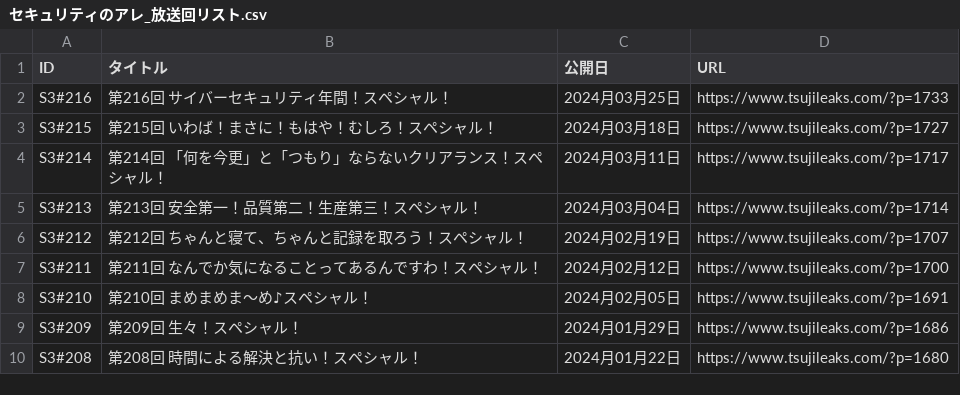
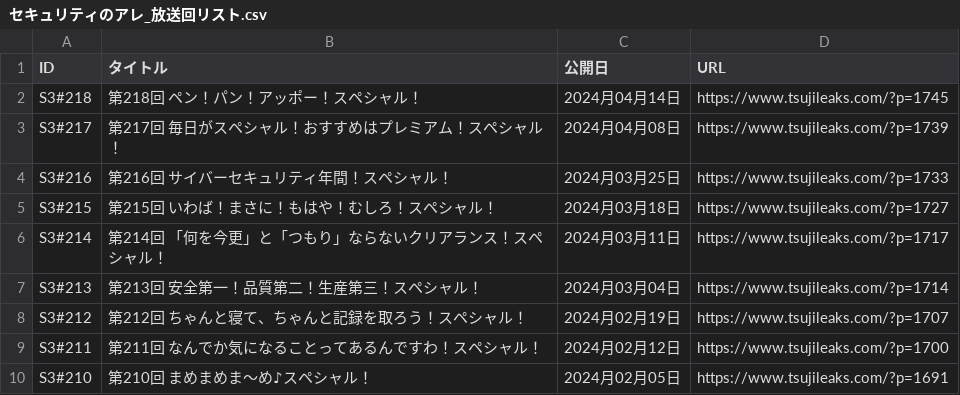
Before and after one commit to BerandaMegane/Security-no-ARE-words, a CSV file: docs/_downloads/ecd75f82bc707c730f006c30be00d885/セキュリティのアレ_放送回リスト.csv, drawn as a sheet; only a part is shown; the shorter side is filled out with more unchanged rows.

Commit message:
放送回リストに #217, #218 を追加

```diff
--- a/docs/_downloads/ecd75f82bc707c730f006c30be00d885/セキュリティのアレ_放送回リスト.csv
+++ b/docs/_downloads/ecd75f82bc707c730f006c30be00d885/セキュリティのアレ_放送回リスト.csv
@@ -1,2 +1,4 @@
 ID,タイトル,公開日,URL
+S3#218,第218回 ペン！パン！アッポー！スペシャル！,2024月04月14日,https://www.tsujileaks.com/?p=1745
+S3#217,第217回 毎日がスペシャル！おすすめはプレミアム！スペシャル！,2024月04月08日,https://www.tsujileaks.com/?p=1739
 S3#216,第216回 サイバーセキュリティ年間！スペシャル！,2024月03月25日,https://www.tsujileaks.com/?p=1733
```
Also changed, not shown: docs/_static/セキュリティのアレ_放送回リスト.csv, source/_static/セキュリティのアレ_放送回リスト.csv, 38 other files.
